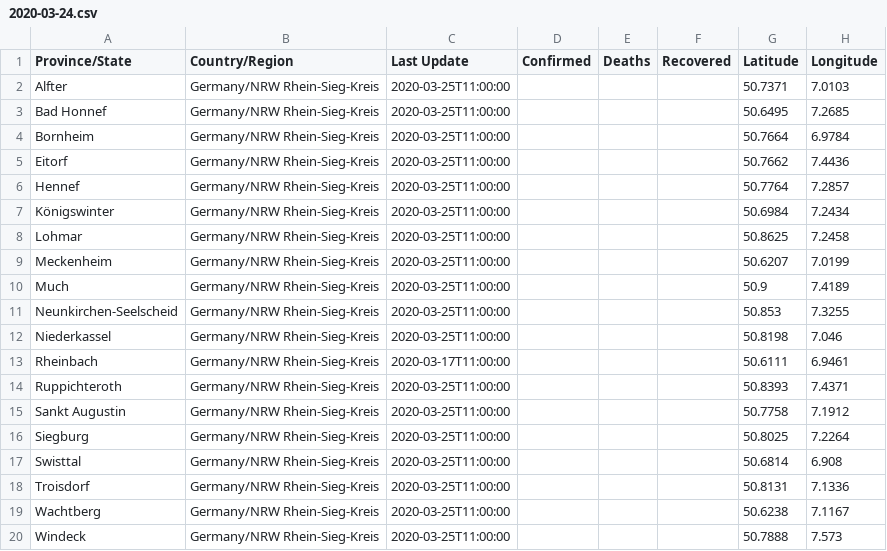
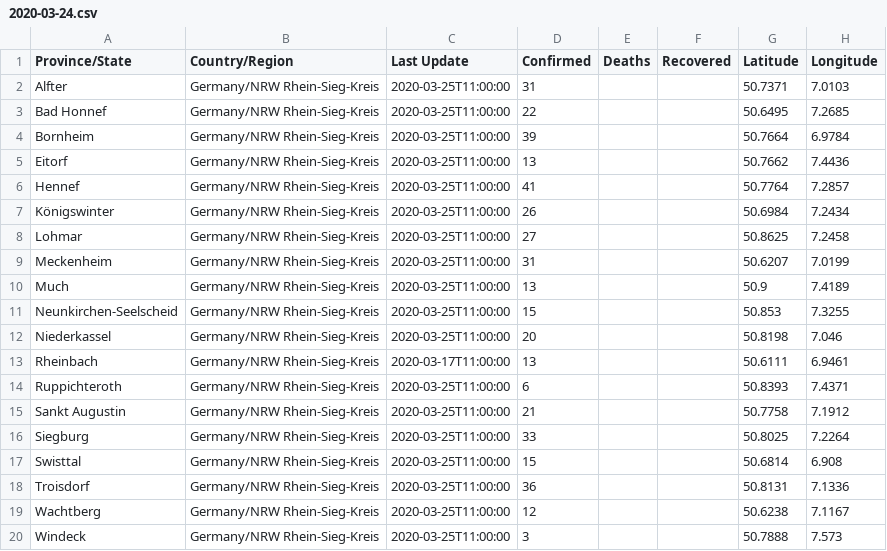
Before and after one commit to cmarxmeier/covid-19-RKI, a CSV file: RSK_covid_19_data/2020-03-24.csv, drawn as a sheet.

Commit message:
Update 2020-03-24.csv

```diff
--- a/RSK_covid_19_data/2020-03-24.csv
+++ b/RSK_covid_19_data/2020-03-24.csv
@@ -1,20 +1,20 @@
 Province/State,Country/Region,Last Update,Confirmed,Deaths,Recovered,Latitude,Longitude
-Alfter,Germany/NRW Rhein-Sieg-Kreis,2020-03-25T11:00:00,,,,50.7371,7.0103
-Bad Honnef,Germany/NRW Rhein-Sieg-Kreis,2020-03-25T11:00:00,,,,50.6495,7.2685
-Bornheim,Germany/NRW Rhein-Sieg-Kreis,2020-03-25T11:00:00,,,,50.7664,6.9784
-Eitorf,Germany/NRW Rhein-Sieg-Kreis,2020-03-25T11:00:00,,,,50.7662,7.4436
-Hennef,Germany/NRW Rhein-Sieg-Kreis,2020-03-25T11:00:00,,,,50.7764,7.2857
-Königswinter,Germany/NRW Rhein-Sieg-Kreis,2020-03-25T11:00:00,,,,50.6984,7.2434
-Lohmar,Germany/NRW Rhein-Sieg-Kreis,2020-03-25T11:00:00,,,,50.8625,7.2458
-Meckenheim,Germany/NRW Rhein-Sieg-Kreis,2020-03-25T11:00:00,,,,50.6207,7.0199
-Much,Germany/NRW Rhein-Sieg-Kreis,2020-03-25T11:00:00,,,,50.9,7.4189
-Neunkirchen-Seelscheid,Germany/NRW Rhein-Sieg-Kreis,2020-03-25T11:00:00,,,,50.853,7.3255
-Niederkassel,Germany/NRW Rhein-Sieg-Kreis,2020-03-25T11:00:00,,,,50.8198,7.046
-Rheinbach,Germany/NRW Rhein-Sieg-Kreis,2020-03-17T11:00:00,,,,50.6111,6.9461
-Ruppichteroth,Germany/NRW Rhein-Sieg-Kreis,2020-03-25T11:00:00,,,,50.8393,7.4371
-Sankt Augustin,Germany/NRW Rhein-Sieg-Kreis,2020-03-25T11:00:00,,,,50.7758,7.1912
-Siegburg,Germany/NRW Rhein-Sieg-Kreis,2020-03-25T11:00:00,,,,50.8025,7.2264
-Swisttal,Germany/NRW Rhein-Sieg-Kreis,2020-03-25T11:00:00,,,,50.6814,6.908
-Troisdorf,Germany/NRW Rhein-Sieg-Kreis,2020-03-25T11:00:00,,,,50.8131,7.1336
-Wachtberg,Germany/NRW Rhein-Sieg-Kreis,2020-03-25T11:00:00,,,,50.6238,7.1167
-Windeck,Germany/NRW Rhein-Sieg-Kreis,2020-03-25T11:00:00,,,,50.7888,7.573
+Alfter,Germany/NRW Rhein-Sieg-Kreis,2020-03-25T11:00:00,31,,,50.7371,7.0103
+Bad Honnef,Germany/NRW Rhein-Sieg-Kreis,2020-03-25T11:00:00,22,,,50.6495,7.2685
+Bornheim,Germany/NRW Rhein-Sieg-Kreis,2020-03-25T11:00:00,39,,,50.7664,6.9784
+Eitorf,Germany/NRW Rhein-Sieg-Kreis,2020-03-25T11:00:00,13,,,50.7662,7.4436
+Hennef,Germany/NRW Rhein-Sieg-Kreis,2020-03-25T11:00:00,41,,,50.7764,7.2857
+Königswinter,Germany/NRW Rhein-Sieg-Kreis,2020-03-25T11:00:00,26,,,50.6984,7.2434
+Lohmar,Germany/NRW Rhein-Sieg-Kreis,2020-03-25T11:00:00,27,,,50.8625,7.2458
+Meckenheim,Germany/NRW Rhein-Sieg-Kreis,2020-03-25T11:00:00,31,,,50.6207,7.0199
+Much,Germany/NRW Rhein-Sieg-Kreis,2020-03-25T11:00:00,13,,,50.9,7.4189
+Neunkirchen-Seelscheid,Germany/NRW Rhein-Sieg-Kreis,2020-03-25T11:00:00,15,,,50.853,7.3255
+Niederkassel,Germany/NRW Rhein-Sieg-Kreis,2020-03-25T11:00:00,20,,,50.8198,7.046
+Rheinbach,Germany/NRW Rhein-Sieg-Kreis,2020-03-17T11:00:00,13,,,50.6111,6.9461
+Ruppichteroth,Germany/NRW Rhein-Sieg-Kreis,2020-03-25T11:00:00,6,,,50.8393,7.4371
+Sankt Augustin,Germany/NRW Rhein-Sieg-Kreis,2020-03-25T11:00:00,21,,,50.7758,7.1912
+Siegburg,Germany/NRW Rhein-Sieg-Kreis,2020-03-25T11:00:00,33,,,50.8025,7.2264
+Swisttal,Germany/NRW Rhein-Sieg-Kreis,2020-03-25T11:00:00,15,,,50.6814,6.908
+Troisdorf,Germany/NRW Rhein-Sieg-Kreis,2020-03-25T11:00:00,36,,,50.8131,7.1336
+Wachtberg,Germany/NRW Rhein-Sieg-Kreis,2020-03-25T11:00:00,12,,,50.6238,7.1167
+Windeck,Germany/NRW Rhein-Sieg-Kreis,2020-03-25T11:00:00,3,,,50.7888,7.573
```
